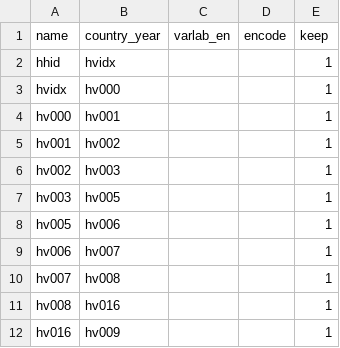
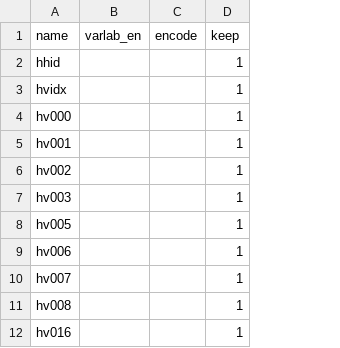
Before and after one commit to global-education-monitoring-report/wide2020, a CSV file: auxiliary_data/dhs_dictionary.csv, drawn as a sheet; only a part is shown; the diff names each change by its address in the sheet, - before the commit and + after, or states it on an @@ line.

Commit message:
Update dhs dictionary. Fix bug dhs_education_out

```diff
--- a/auxiliary_data/dhs_dictionary.csv
+++ b/auxiliary_data/dhs_dictionary.csv
-column B (country_year), rows 2-12: hvidx | hv000 | hv001 | hv002 | hv003 | hv005 | hv006 | hv007 | hv008 | hv016 | hv009
```
Also changed, not shown: 1 other file.
